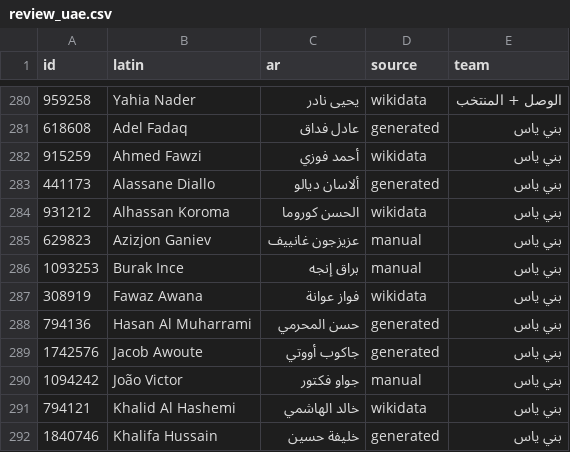
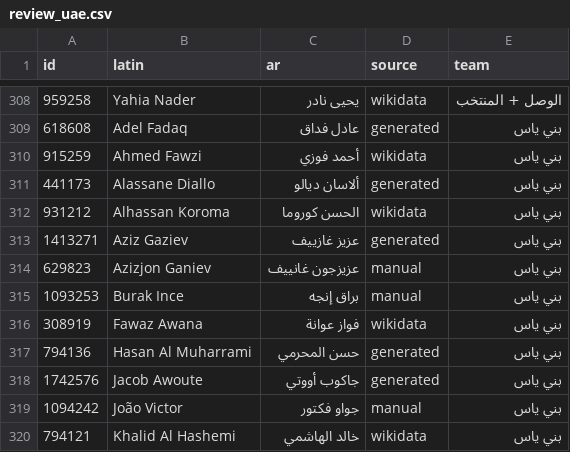
Before and after one commit to MrDMX7/elyoxe-football, a CSV file: names/review_uae.csv, drawn as a sheet; only a part is shown, gaps mark what is left out; the shorter side is filled out with more unchanged rows; the diff covers the shown part only; the diff names each change by its address in the sheet, - before the commit and + after, or states it on an @@ line.

```diff
--- a/names/review_uae.csv
+++ b/names/review_uae.csv
+row 313: 1413271 | Aziz Gaziev | عزيز غازييف | generated | بني ياس
```
Also changed, not shown: 28 added rows elsewhere in this file, names/review_fotmob.csv, 4 other files.
